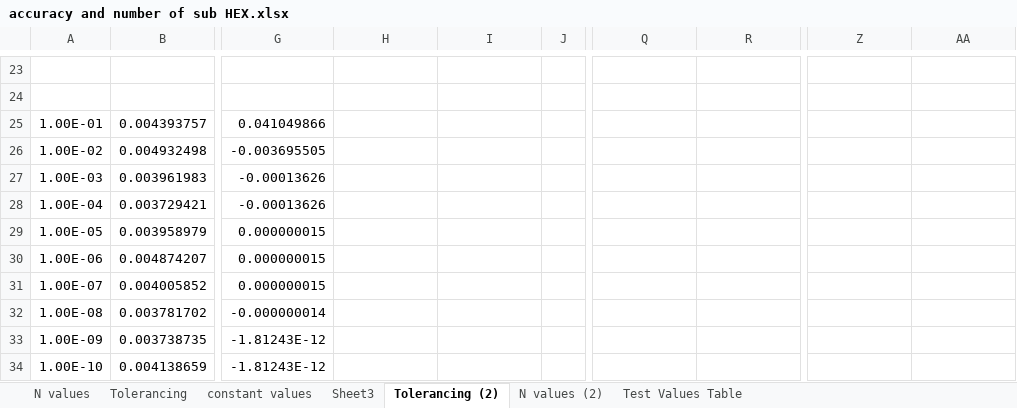
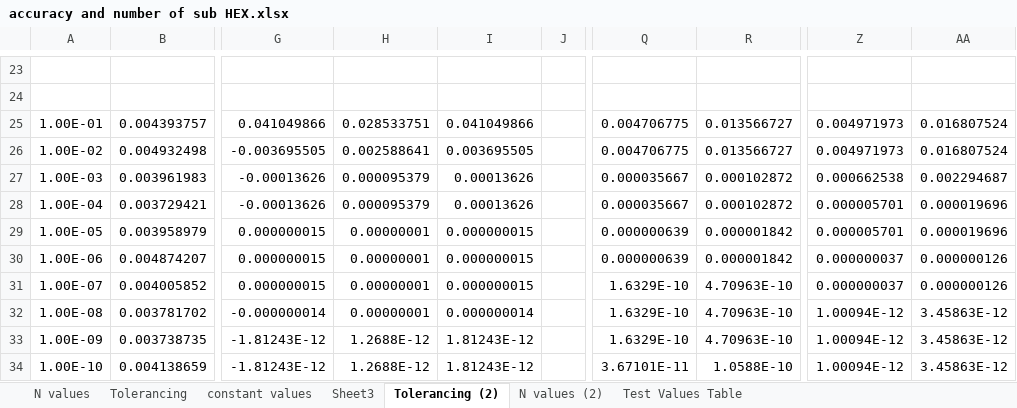
Before and after one commit to bsondelski/Matlab-Codes-Hub, an Excel workbook: Studies/accuracy and number of sub HEX.xlsx, sheet Tolerancing (2), drawn as a sheet; only a part is shown, gaps mark what is left out; values as stored, in another font and other column widths than the file's, no borders; charts and pictures not drawn; the diff covers the shown part only; the diff names each change by its address in the sheet, - before the commit and + after, or states it on an @@ line.

```diff
--- a/Studies/accuracy and number of sub HEX.xlsx (sheet Tolerancing (2))
+++ b/Studies/accuracy and number of sub HEX.xlsx (sheet Tolerancing (2))
-H25: (empty)
+H25: 0.028533751
-I25: (empty)
+I25: 0.041049866
-Q25:Q26: (empty)
+Q25:Q26: 0.004706775
-R25:R26: (empty)
+R25:R26: 0.013566727
-Z25:Z26: (empty)
+Z25:Z26: 0.004971973
-AA25:AA26: (empty)
+AA25:AA26: 0.016807524
-H26: (empty)
+H26: 0.002588641
-I26: (empty)
+I26: 0.003695505
-H27:H28: (empty)
+H27:H28: 0.000095379
-I27:I28: (empty)
+I27:I28: 0.00013626
-Q27:Q28: (empty)
+Q27:Q28: 0.000035667
-R27:R28: (empty)
+R27:R28: 0.000102872
-Z27: (empty)
+Z27: 0.000662538
-AA27: (empty)
+AA27: 0.002294687
-Z28:Z29: (empty)
+Z28:Z29: 0.000005701
-AA28:AA29: (empty)
+AA28:AA29: 0.000019696
-H29:H32: (empty)
+H29:H32: 0.00000001
-I29:I31: (empty)
+I29:I31: 0.000000015
-Q29:Q30: (empty)
+Q29:Q30: 0.000000639
-R29:R30: (empty)
+R29:R30: 0.000001842
-Z30:Z31: (empty)
+Z30:Z31: 0.000000037
-AA30:AA31: (empty)
+AA30:AA31: 0.000000126
-Q31:Q33: (empty)
+Q31:Q33: 1.6329E-10
-R31:R33: (empty)
+R31:R33: 4.70963E-10
-I32: (empty)
+I32: 0.000000014
-Z32:Z34: (empty)
+Z32:Z34: 1.00094E-12
-AA32:AA34: (empty)
+AA32:AA34: 3.45863E-12
-H33:H34: (empty)
+H33:H34: 1.2688E-12
-I33:I34: (empty)
+I33:I34: 1.81243E-12
-Q34: (empty)
+Q34: 3.67101E-11
-R34: (empty)
+R34: 1.0588E-10
```
Also changed, not shown: 11 added rows and 36 edited cells elsewhere in this sheet, sheet N values (2), 6 other files.
